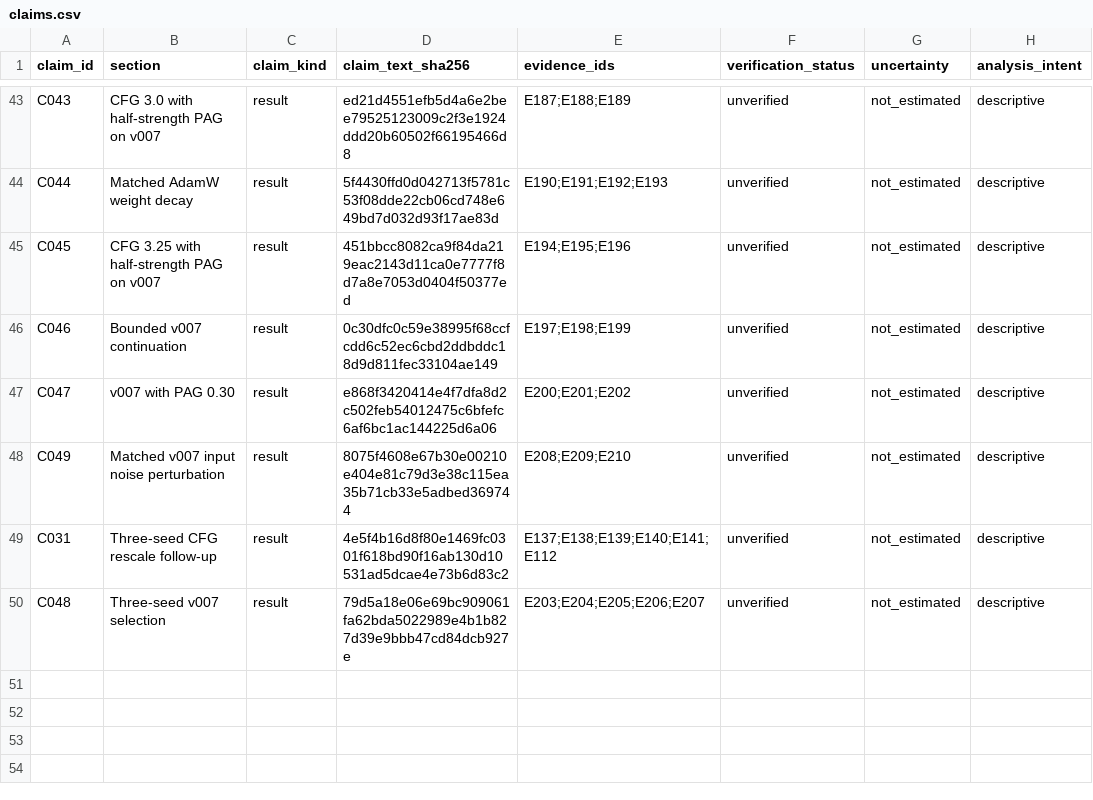
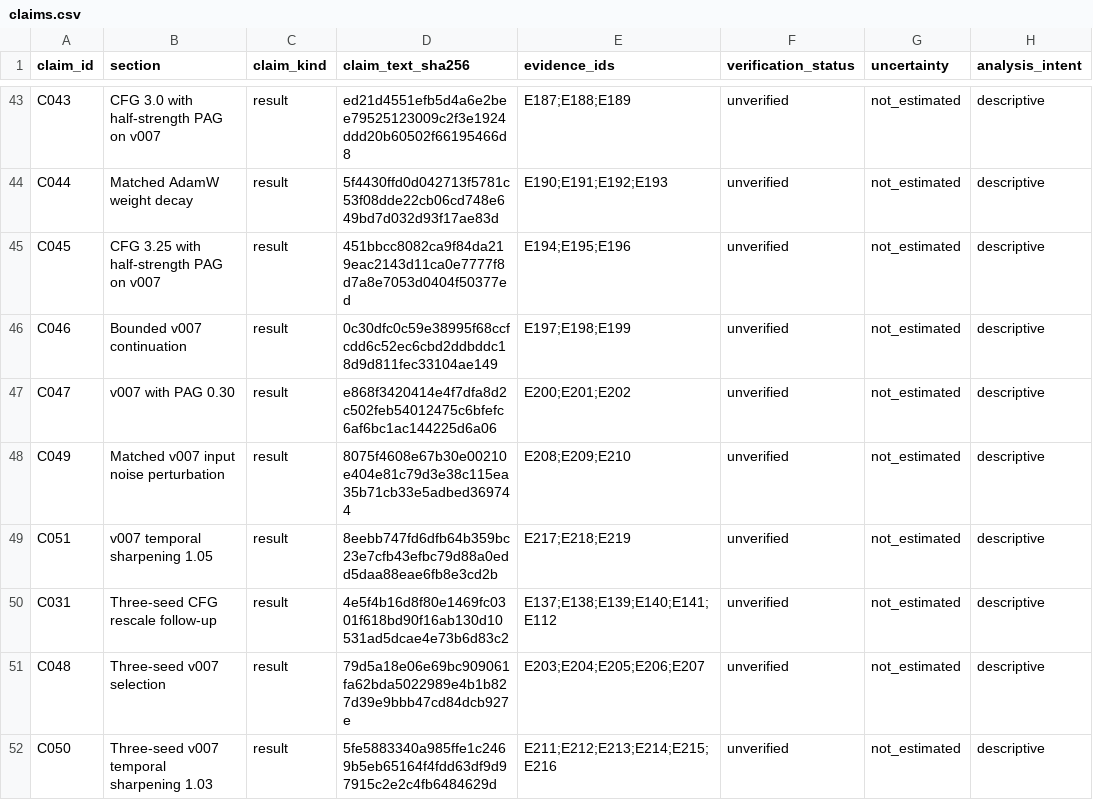
Before and after one commit to Nvb-flipped/cisc3024-cat-dog-diffusion, a CSV file: report/claims.csv, drawn as a sheet; only a part is shown, gaps mark what is left out.

Commit message:
experiments: save strongest v007 sampler and verification handoff

```diff
--- a/report/claims.csv
+++ b/report/claims.csv
@@ -48,3 +48,5 @@ C047,v007 with PAG 0.30,result,e868f3420414e4f7dfa8d2c502feb54012475c6bfefc6af6b
 C049,Matched v007 input noise perturbation,result,8075f4608e67b30e00210e404e81c79d3e38c115ea35b71cb33e5adbed369744,E208;E209;E210,unverified,not_estimated,descriptive
+C051,v007 temporal sharpening 1.05,result,8eebb747fd6dfb64b359bc23e7cfb43efbc79d88a0edd5daa88eae6fb8e3cd2b,E217;E218;E219,unverified,not_estimated,descriptive
 C031,Three-seed CFG rescale follow-up,result,4e5f4b16d8f80e1469fc0301f618bd90f16ab130d10531ad5dcae4e73b6d83c2,E137;E138;E139;E140;E141;E112,unverified,not_estimated,descriptive
 C048,Three-seed v007 selection,result,79d5a18e06e69bc909061fa62bda5022989e4b1b827d39e9bbb47cd84dcb927e,E203;E204;E205;E206;E207,unverified,not_estimated,descriptive
+C050,Three-seed v007 temporal sharpening 1.03,result,5fe5883340a985ffe1c2469b5eb65164f4fdd63df9d97915c2e2c4fb6484629d,E211;E212;E213;E214;E215;E216,unverified,not_estimated,descriptive
```
Also changed, not shown: 17 other files.
